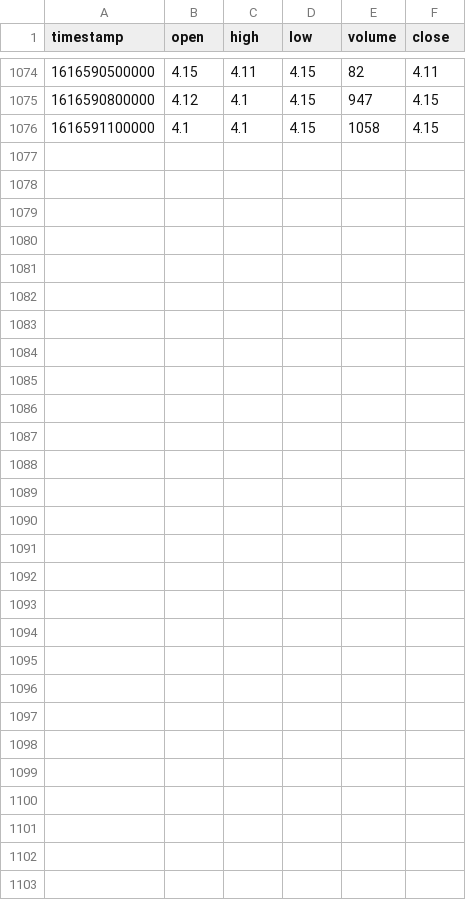
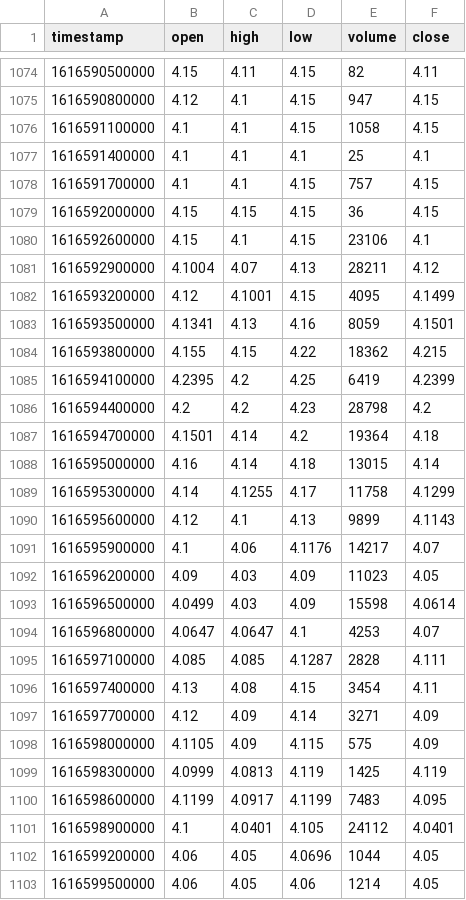
Before and after one commit to anish-nagariya/Omni-Street, a CSV file: backend/Data/Recent/ENTX.csv, drawn as a sheet; only a part is shown, gaps mark what is left out.

```diff
--- a/backend/Data/Recent/ENTX.csv
+++ b/backend/Data/Recent/ENTX.csv
@@ -1076 +1076,28 @@ timestamp,open,high,low,volume,close
 1616591100000,4.1,4.1,4.15,1058,4.15
+1616591400000,4.1,4.1,4.1,25,4.1
+1616591700000,4.1,4.1,4.15,757,4.15
+1616592000000,4.15,4.15,4.15,36,4.15
+1616592600000,4.15,4.1,4.15,23106,4.1
+1616592900000,4.1004,4.07,4.13,28211,4.12
+1616593200000,4.12,4.1001,4.15,4095,4.1499
+1616593500000,4.1341,4.13,4.16,8059,4.1501
+1616593800000,4.155,4.15,4.22,18362,4.215
+1616594100000,4.2395,4.2,4.25,6419,4.2399
+1616594400000,4.2,4.2,4.23,28798,4.2
+1616594700000,4.1501,4.14,4.2,19364,4.18
+1616595000000,4.16,4.14,4.18,13015,4.14
+1616595300000,4.14,4.1255,4.17,11758,4.1299
+1616595600000,4.12,4.1,4.13,9899,4.1143
+1616595900000,4.1,4.06,4.1176,14217,4.07
+1616596200000,4.09,4.03,4.09,11023,4.05
+1616596500000,4.0499,4.03,4.09,15598,4.0614
+1616596800000,4.0647,4.0647,4.1,4253,4.07
+1616597100000,4.085,4.085,4.1287,2828,4.111
+1616597400000,4.13,4.08,4.15,3454,4.11
+1616597700000,4.12,4.09,4.14,3271,4.09
+1616598000000,4.1105,4.09,4.115,575,4.09
+1616598300000,4.0999,4.0813,4.119,1425,4.119
+1616598600000,4.1199,4.0917,4.1199,7483,4.095
+1616598900000,4.1,4.0401,4.105,24112,4.0401
+1616599200000,4.06,4.05,4.0696,1044,4.05
+1616599500000,4.06,4.05,4.06,1214,4.05
```
Also changed, not shown: backend/Data/Recent/AABB.csv, backend/Data/Recent/AITX.csv, 34 other files.
